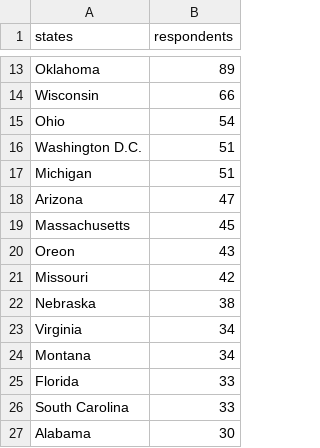
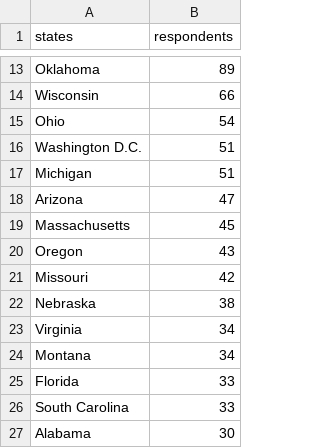
Before and after one commit to m-clare/se3-responses.github.io, a CSV file: responses.csv, drawn as a sheet; only a part is shown, gaps mark what is left out.

Commit message:
typo in oregon

```diff
--- a/responses.csv
+++ b/responses.csv
@@ -19,3 +19,3 @@ Arizona,47
 Massachusetts,45
-Oreon,43
+Oregon,43
 Missouri,42
```
